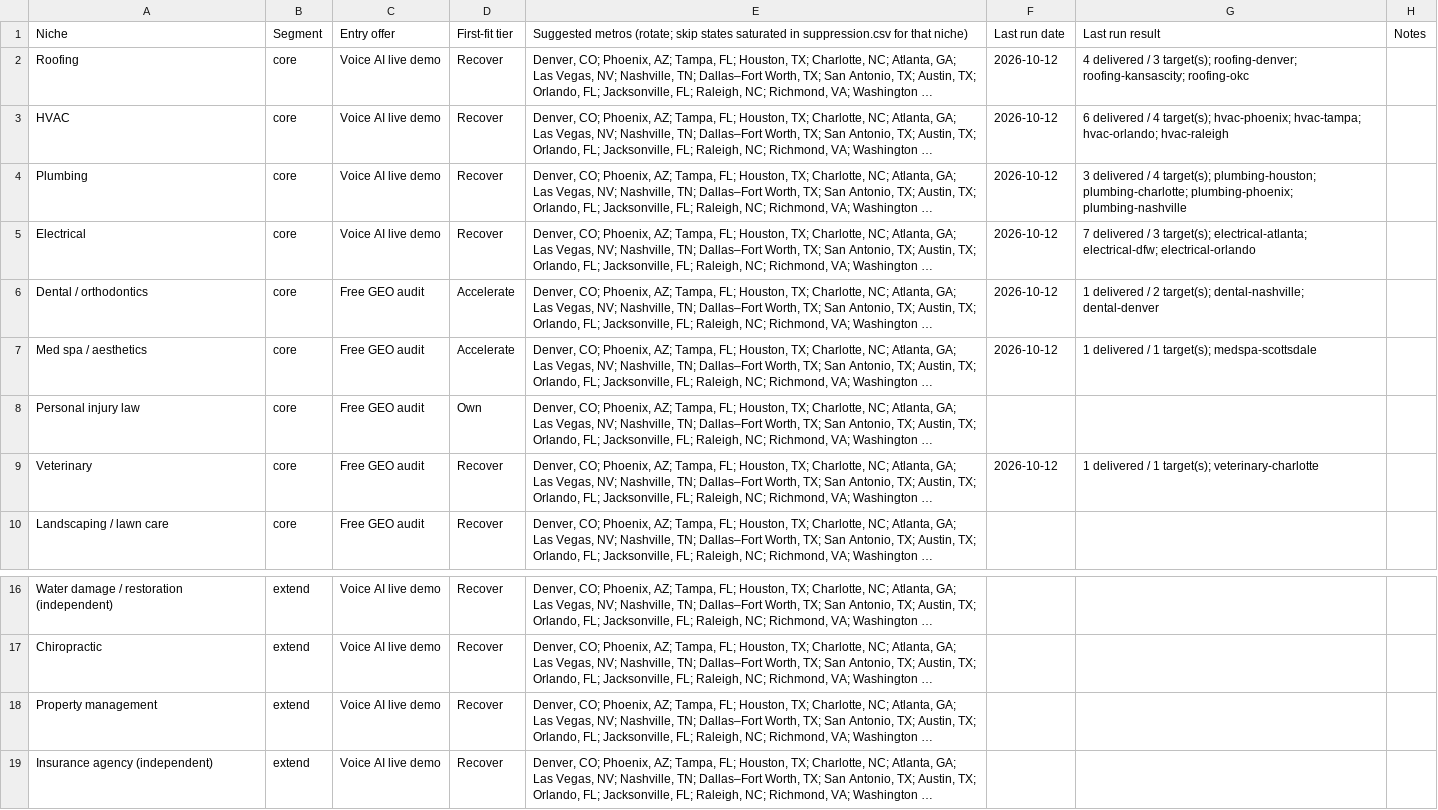
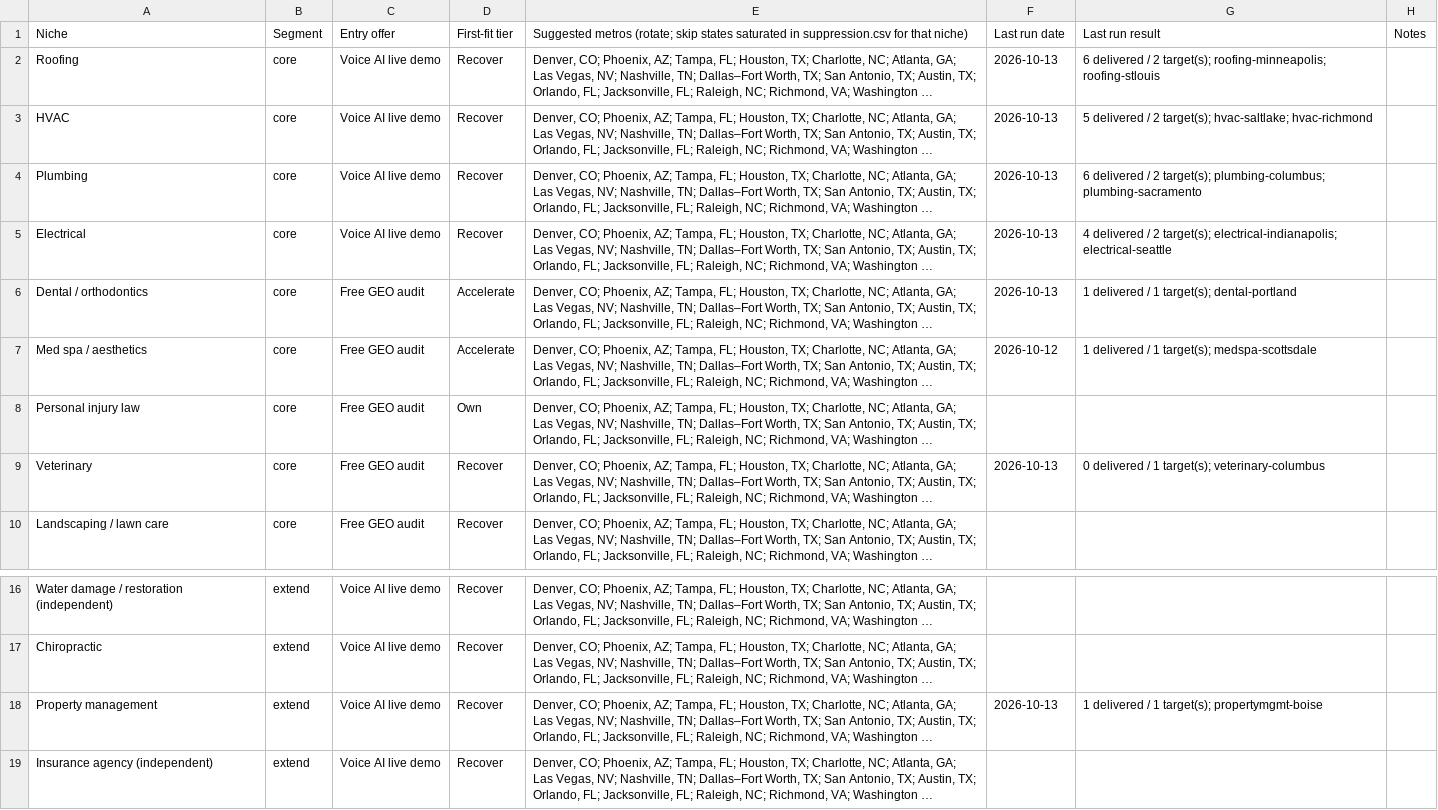
Before and after one commit to chosen1thegolden1/E4Lmarketing, a CSV file: lead-machine/data/targets.csv, drawn as a sheet; only a part is shown, gaps mark what is left out; long unchanged cells end in …; the diff names each change by its address in the sheet, - before the commit and + after, or states it on an @@ line.

```diff
--- a/lead-machine/data/targets.csv
+++ b/lead-machine/data/targets.csv
-F2:F6: 2026-10-12
+F2:F6: 2026-10-13
-G2: 4 delivered / 3 target(s); roofing-denver; roofing-kansascity; roofing-okc
+G2: 6 delivered / 2 target(s); roofing-minneapolis; roofing-stlouis
-G3: 6 delivered / 4 target(s); hvac-phoenix; hvac-tampa; hvac-orlando; hvac-raleigh
+G3: 5 delivered / 2 target(s); hvac-saltlake; hvac-richmond
-G4: 3 delivered / 4 target(s); plumbing-houston; plumbing-charlotte; plumbing-phoenix; plumbing-nashville
+G4: 6 delivered / 2 target(s); plumbing-columbus; plumbing-sacramento
-G5: 7 delivered / 3 target(s); electrical-atlanta; electrical-dfw; electrical-orlando
+G5: 4 delivered / 2 target(s); electrical-indianapolis; electrical-seattle
-G6: …delivered / 2 target(s); dental-nashville; dental-denver
+G6: …delivered / 1 target(s); dental-portland
-F9: 2026-10-12
+F9: 2026-10-13
-G9: 1 delivered / 1 target(s); veterinary-charlotte
+G9: 0 delivered / 1 target(s); veterinary-columbus
-F18: (empty)
+F18: 2026-10-13
-G18: (empty)
+G18: 1 delivered / 1 target(s); propertymgmt-boise
```
Also changed, not shown: lead-machine/data/seen.csv, 7 other files.
